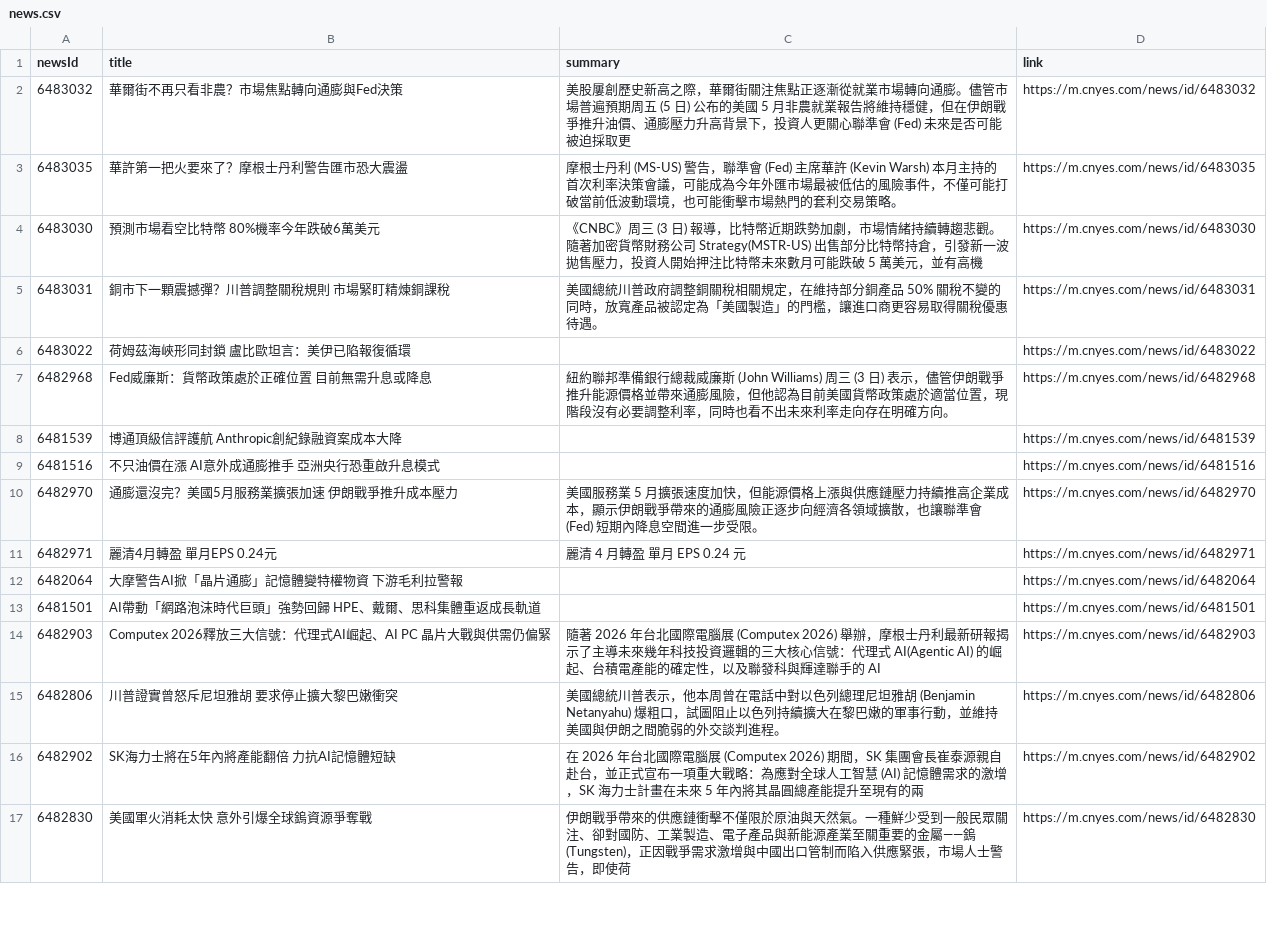
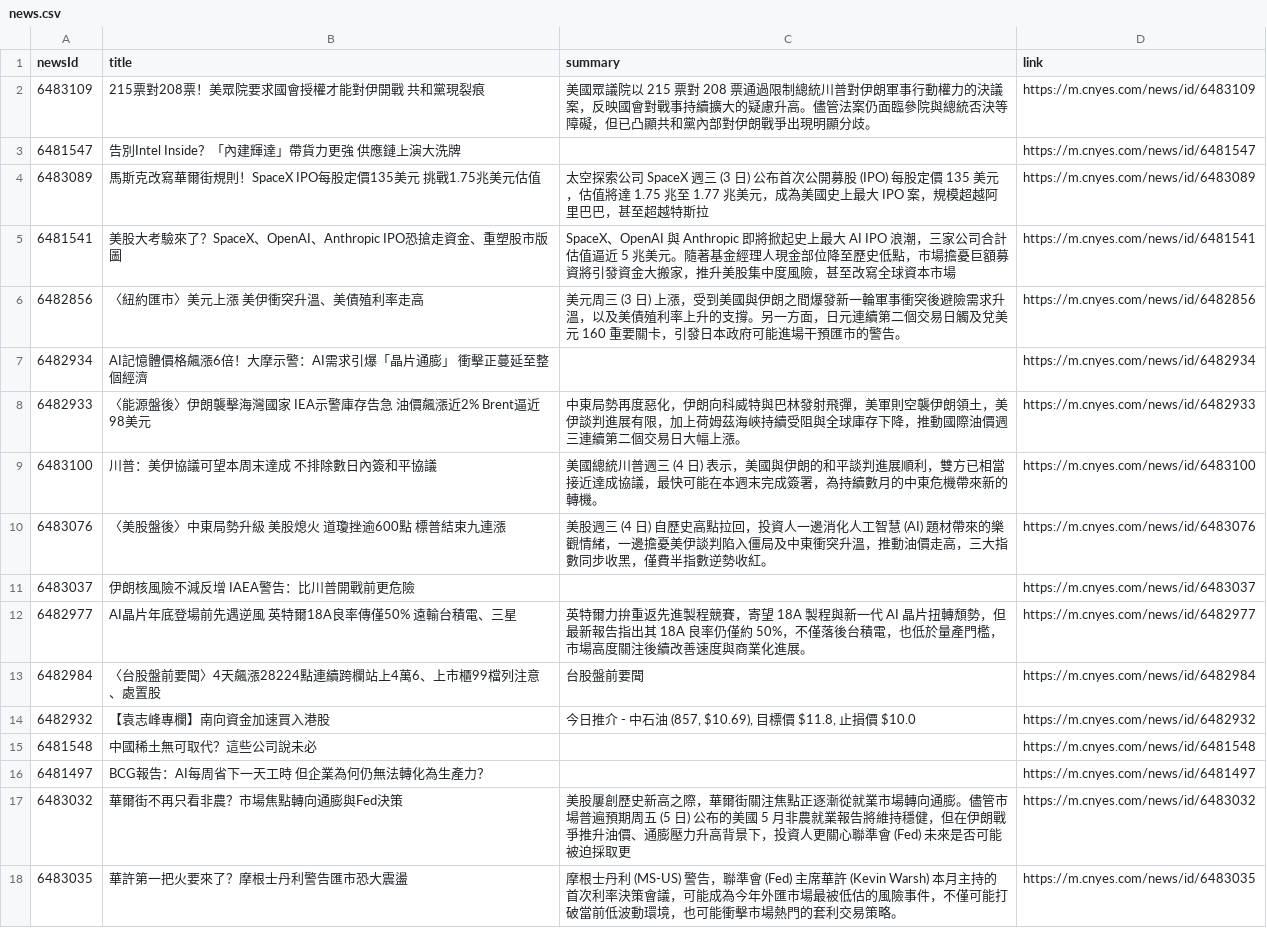
Before and after one commit to MaxDong168/test_github_actions, a CSV file: news.csv, drawn as a sheet; only a part is shown; the shorter side is filled out with more unchanged rows; the diff names each change by its address in the sheet, - before the commit and + after, or states it on an @@ line.

```diff
--- a/news.csv
+++ b/news.csv
+row 2: 6483109 | 215票對208票！美眾院要求國會授權才能對伊開戰 共和黨現裂痕 | 美國眾議院以 215 票對 208 票通過限制總統川普對伊朗軍事行動權力的決議案，反映國會對戰事持續擴大的疑慮升高。儘管法案仍面臨參院與總統否決等障礙，但已凸顯共和黨內部對伊朗戰爭出現明顯分歧。 | https://m.cnyes.com/news/id/6483109
+row 3: 6481547 | 告別Intel Inside？「內建輝達」帶貨力更強 供應鏈上演大洗牌 |  | https://m.cnyes.com/news/id/6481547
+row 4: 6483089 | 馬斯克改寫華爾街規則！SpaceX IPO每股定價135美元 挑戰1.75兆美元估值 | 太空探索公司 SpaceX 週三 (3 日) 公布首次公開募股 (IPO) 每股定價 135 美元，估值將達 1.75 兆至 1.77 兆美元，成為美國史上最大 IPO 案，規模超越阿里巴巴，甚至超越特斯拉 | https://m.cnyes.com/news/id/6483089
+row 5: 6481541 | 美股大考驗來了？SpaceX、OpenAI、Anthropic IPO恐搶走資金、重塑股市版圖 | SpaceX、OpenAI 與 Anthropic 即將掀起史上最大 AI IPO 浪潮，三家公司合計估值逼近 5 兆美元。隨著基金經理人現金部位降至歷史低點，市場擔憂巨額募資將引發資金大搬家，推升美股集中度風險，甚至改寫全球資本市場 | https://m.cnyes.com/news/id/6481541
+row 6: 6482856 | 〈紐約匯市〉美元上漲 美伊衝突升溫、美債殖利率走高 | 美元周三 (3 日) 上漲，受到美國與伊朗之間爆發新一輪軍事衝突後避險需求升溫，以及美債殖利率上升的支撐。另一方面，日元連續第二個交易日觸及兌美元 160 重要關卡，引發日本政府可能進場干預匯市的警告。 | https://m.cnyes.com/news/id/6482856
+row 7: 6482934 | AI記憶體價格飆漲6倍！大摩示警：AI需求引爆「晶片通膨」 衝擊正蔓延至整個經濟 |  | https://m.cnyes.com/news/id/6482934
+row 8: 6482933 | 〈能源盤後〉伊朗襲擊海灣國家 IEA示警庫存告急 油價飆漲近2% Brent逼近98美元 | 中東局勢再度惡化，伊朗向科威特與巴林發射飛彈，美軍則空襲伊朗領土，美伊談判進展有限，加上荷姆茲海峽持續受阻與全球庫存下降，推動國際油價週三連續第二個交易日大幅上漲。 | https://m.cnyes.com/news/id/6482933
+row 9: 6483100 | 川普：美伊協議可望本周末達成 不排除數日內簽和平協議 | 美國總統川普週三 (4 日) 表示，美國與伊朗的和平談判進展順利，雙方已相當接近達成協議，最快可能在本週末完成簽署，為持續數月的中東危機帶來新的轉機。 | https://m.cnyes.com/news/id/6483100
+row 10: 6483076 | 〈美股盤後〉中東局勢升級 美股熄火 道瓊挫逾600點 標普結束九連漲 | 美股週三 (4 日) 自歷史高點拉回，投資人一邊消化人工智慧 (AI) 題材帶來的樂觀情緒，一邊擔憂美伊談判陷入僵局及中東衝突升溫，推動油價走高，三大指數同步收黑，僅費半指數逆勢收紅。 | https://m.cnyes.com/news/id/6483076
+row 11: 6483037 | 伊朗核風險不減反增 IAEA警告：比川普開戰前更危險 |  | https://m.cnyes.com/news/id/6483037
+row 12: 6482977 | AI晶片年底登場前先遇逆風 英特爾18A良率傳僅50% 遠輸台積電、三星 | 英特爾力拚重返先進製程競賽，寄望 18A 製程與新一代 AI 晶片扭轉頹勢，但最新報告指出其 18A 良率仍僅約 50%，不僅落後台積電，也低於量產門檻，市場高度關注後續改善速度與商業化進展。 | https://m.cnyes.com/news/id/6482977
+row 13: 6482984 | 〈台股盤前要聞〉4天飆漲28224點連續跨欄站上4萬6、上市櫃99檔列注意、處置股 | 台股盤前要聞 | https://m.cnyes.com/news/id/6482984
+row 14: 6482932 | 【袁志峰專欄】南向資金加速買入港股 | 今日推介 - 中石油 (857, $10.69), 目標價 $11.8, 止損價 $10.0 | https://m.cnyes.com/news/id/6482932
+row 15: 6481548 | 中國稀土無可取代？這些公司說未必 |  | https://m.cnyes.com/news/id/6481548
+row 16: 6481497 | BCG報告：AI每周省下一天工時 但企業為何仍無法轉化為生產力？ |  | https://m.cnyes.com/news/id/6481497
```
